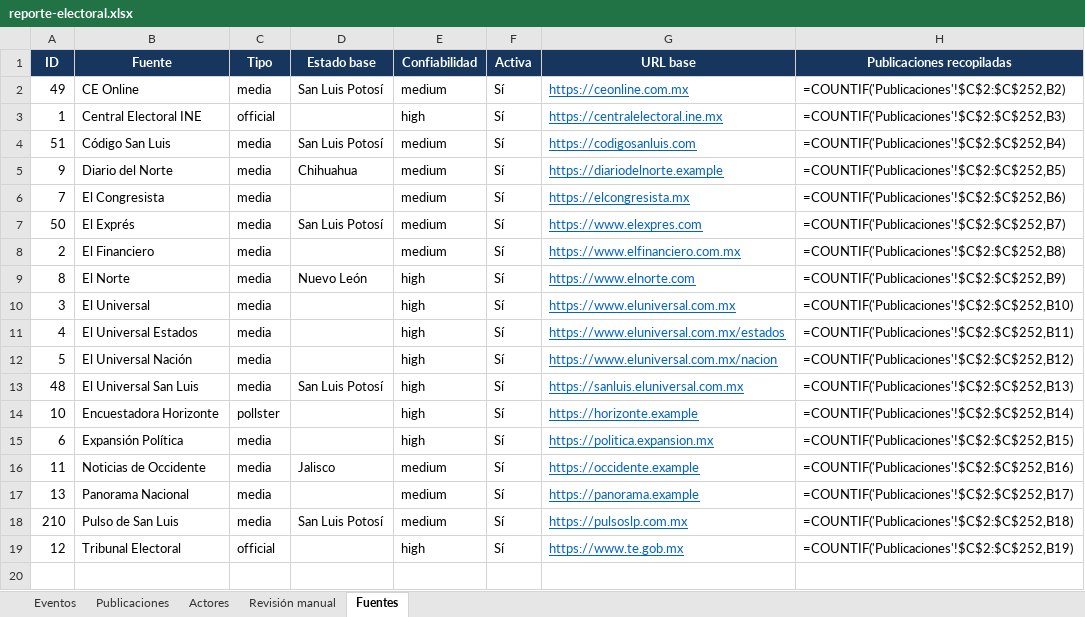
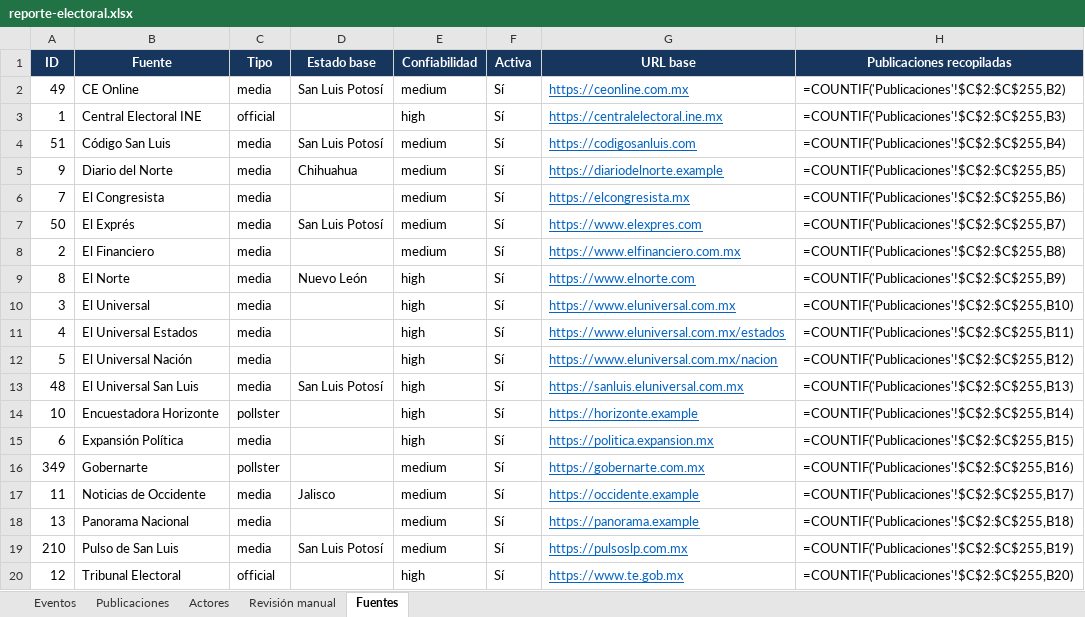
Before and after one commit to arodriguezg2106/Sistema_noticias, an Excel workbook: smee/data/reporte-electoral.xlsx, sheet Fuentes, drawn as a sheet; values as stored, in another font and other column widths than the file's, no borders; formulas without a stored value are shown as written; table styles not drawn; addresses are those after the commit; the diff names each change by its address in the sheet, - before the commit and + after, or states it on an @@ line.

Commit message:
Agregar Gobernarte como fuente

```diff
--- a/smee/data/reporte-electoral.xlsx (sheet Fuentes)
+++ b/smee/data/reporte-electoral.xlsx (sheet Fuentes)
-H2 (Publicaciones recopiladas): =COUNTIF('Publicaciones'!$C$2:$C$252,B2)
+H2 (Publicaciones recopiladas): =COUNTIF('Publicaciones'!$C$2:$C$255,B2)
-H3 (Publicaciones recopiladas): =COUNTIF('Publicaciones'!$C$2:$C$252,B3)
+H3 (Publicaciones recopiladas): =COUNTIF('Publicaciones'!$C$2:$C$255,B3)
-H4 (Publicaciones recopiladas): =COUNTIF('Publicaciones'!$C$2:$C$252,B4)
+H4 (Publicaciones recopiladas): =COUNTIF('Publicaciones'!$C$2:$C$255,B4)
-H5 (Publicaciones recopiladas): =COUNTIF('Publicaciones'!$C$2:$C$252,B5)
+H5 (Publicaciones recopiladas): =COUNTIF('Publicaciones'!$C$2:$C$255,B5)
-H6 (Publicaciones recopiladas): =COUNTIF('Publicaciones'!$C$2:$C$252,B6)
+H6 (Publicaciones recopiladas): =COUNTIF('Publicaciones'!$C$2:$C$255,B6)
-H7 (Publicaciones recopiladas): =COUNTIF('Publicaciones'!$C$2:$C$252,B7)
+H7 (Publicaciones recopiladas): =COUNTIF('Publicaciones'!$C$2:$C$255,B7)
-H8 (Publicaciones recopiladas): =COUNTIF('Publicaciones'!$C$2:$C$252,B8)
+H8 (Publicaciones recopiladas): =COUNTIF('Publicaciones'!$C$2:$C$255,B8)
-H9 (Publicaciones recopiladas): =COUNTIF('Publicaciones'!$C$2:$C$252,B9)
+H9 (Publicaciones recopiladas): =COUNTIF('Publicaciones'!$C$2:$C$255,B9)
-H10 (Publicaciones recopiladas): =COUNTIF('Publicaciones'!$C$2:$C$252,B10)
+H10 (Publicaciones recopiladas): =COUNTIF('Publicaciones'!$C$2:$C$255,B10)
-H11 (Publicaciones recopiladas): =COUNTIF('Publicaciones'!$C$2:$C$252,B11)
+H11 (Publicaciones recopiladas): =COUNTIF('Publicaciones'!$C$2:$C$255,B11)
-H12 (Publicaciones recopiladas): =COUNTIF('Publicaciones'!$C$2:$C$252,B12)
+H12 (Publicaciones recopiladas): =COUNTIF('Publicaciones'!$C$2:$C$255,B12)
-H13 (Publicaciones recopiladas): =COUNTIF('Publicaciones'!$C$2:$C$252,B13)
+H13 (Publicaciones recopiladas): =COUNTIF('Publicaciones'!$C$2:$C$255,B13)
-H14 (Publicaciones recopiladas): =COUNTIF('Publicaciones'!$C$2:$C$252,B14)
+H14 (Publicaciones recopiladas): =COUNTIF('Publicaciones'!$C$2:$C$255,B14)
-H15 (Publicaciones recopiladas): =COUNTIF('Publicaciones'!$C$2:$C$252,B15)
+H15 (Publicaciones recopiladas): =COUNTIF('Publicaciones'!$C$2:$C$255,B15)
+row 16: 349 | Gobernarte | pollster |  | medium | Sí | https://gobernarte.com.mx | =COUNTIF('Publicaciones'!$C$2:$C$255,B16)
-H17 (Publicaciones recopiladas): =COUNTIF('Publicaciones'!$C$2:$C$252,B16)
+H17 (Publicaciones recopiladas): =COUNTIF('Publicaciones'!$C$2:$C$255,B17)
-H18 (Publicaciones recopiladas): =COUNTIF('Publicaciones'!$C$2:$C$252,B17)
+H18 (Publicaciones recopiladas): =COUNTIF('Publicaciones'!$C$2:$C$255,B18)
-H19 (Publicaciones recopiladas): =COUNTIF('Publicaciones'!$C$2:$C$252,B18)
+H19 (Publicaciones recopiladas): =COUNTIF('Publicaciones'!$C$2:$C$255,B19)
-H20 (Publicaciones recopiladas): =COUNTIF('Publicaciones'!$C$2:$C$252,B19)
+H20 (Publicaciones recopiladas): =COUNTIF('Publicaciones'!$C$2:$C$255,B20)
```
Also changed, not shown: sheet Eventos, sheet Publicaciones, sheet Revisión manual, 5 other files.
